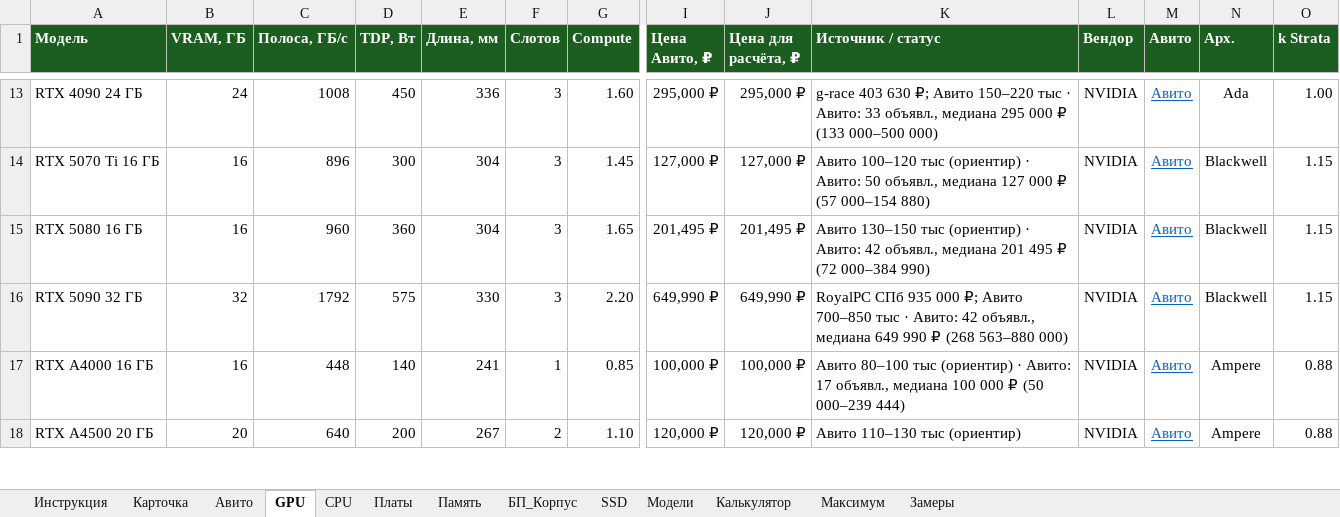
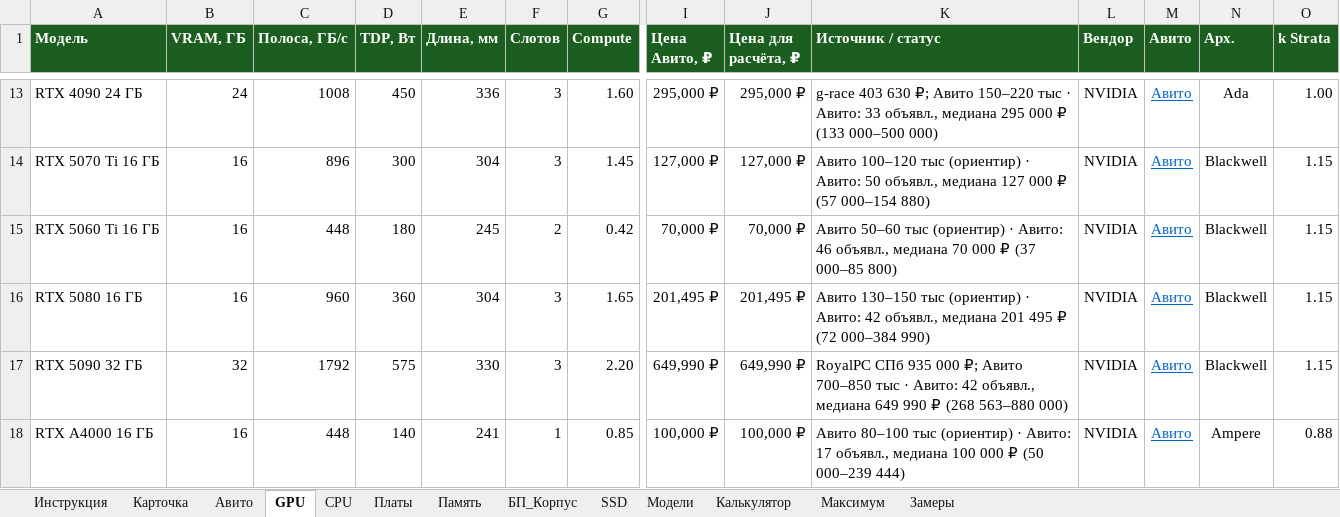
Before and after one commit to ErvSed/ai-hardware-calculator, an Excel workbook: AI_Calculator_Hardware_Avito.xlsx, sheet GPU, drawn as a sheet; only a part is shown, gaps mark what is left out; the shorter side is filled out with more unchanged rows; values as stored, in another font and other column widths than the file's, no borders; rows hold the shown columns only; the diff names each change by its address in the sheet, - before the commit and + after, or states it on an @@ line.

```diff
--- a/AI_Calculator_Hardware_Avito.xlsx (sheet GPU)
+++ b/AI_Calculator_Hardware_Avito.xlsx (sheet GPU)
+row 15: RTX 5060 Ti 16 ГБ | 16 | 448 | 180 | 245 | 2 | 0.42 | 70,000 ₽ | 70,000 ₽ | Авито 50–60 тыс (ориентир) · Авито: 46 объявл., медиана 70 000 ₽ (37 000–85 800) | NVIDIA | Авито | Blackwell | 1.15
```
Also changed, not shown: sheet Максимум, sheet Авито, sheet Калькулятор, formulas that keep their value, charts or pictures.
